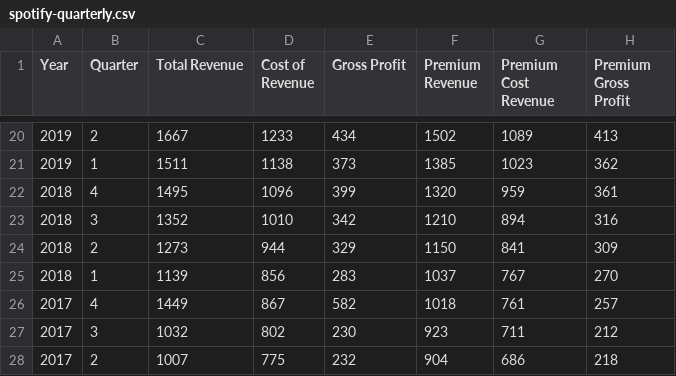
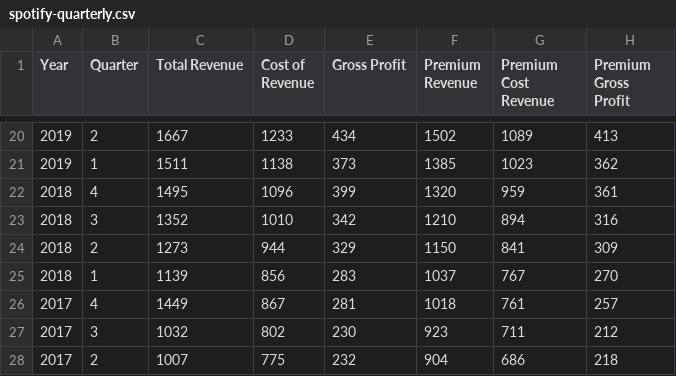
Before and after one commit to riccardoscotti/hds-music-industry, a CSV file: src/data/spotify-quarterly.csv, drawn as a sheet; only a part is shown, gaps mark what is left out; the diff names each change by its address in the sheet, - before the commit and + after, or states it on an @@ line.

```diff
--- a/src/data/spotify-quarterly.csv
+++ b/src/data/spotify-quarterly.csv
-E26 (Gross Profit): 582
+E26 (Gross Profit): 281
```
Also changed, not shown: src/data/spoty.csv, 2 other files.
